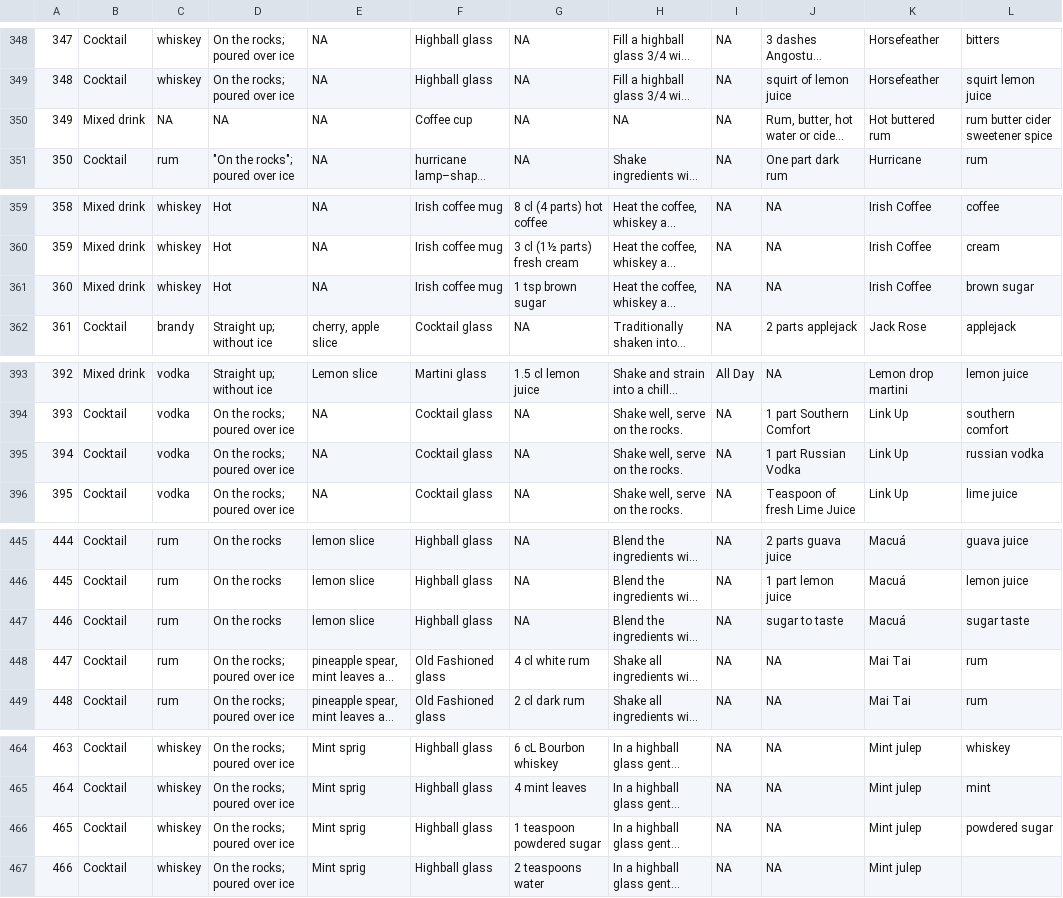
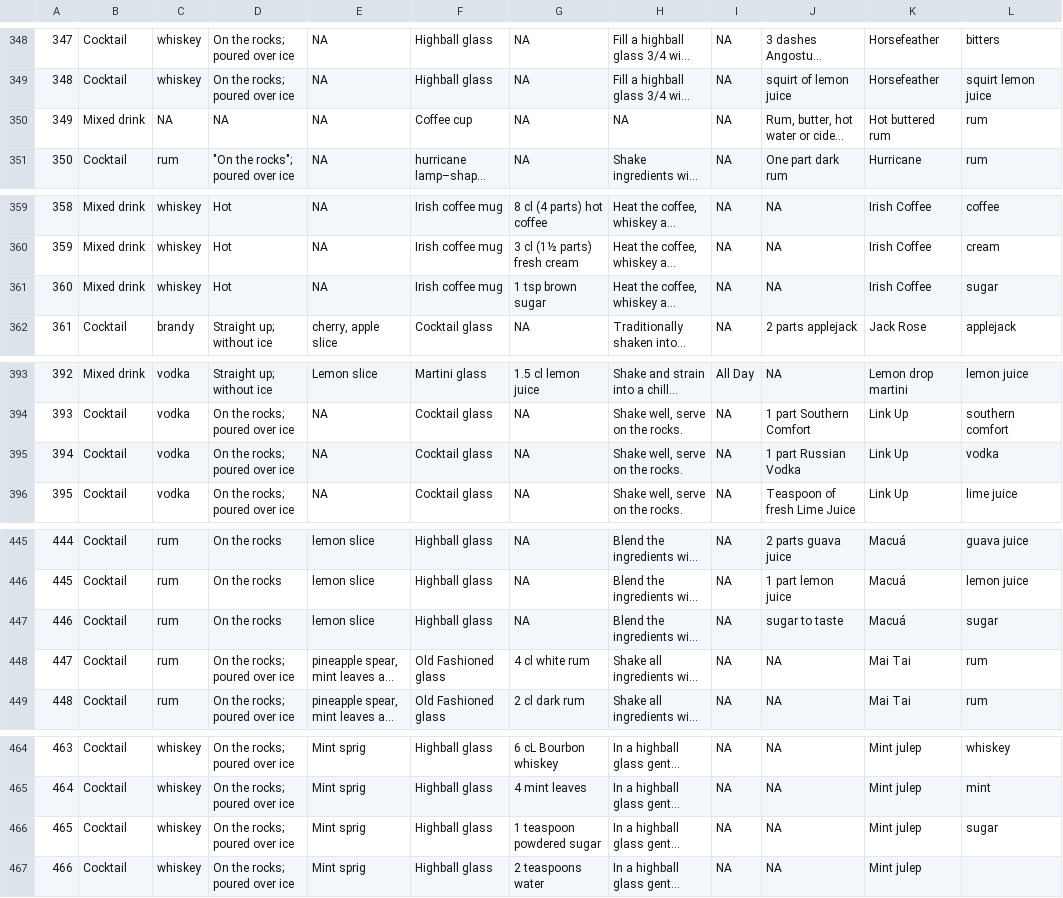
Before and after one commit to FancyPandaSoftworks/cocktailScraping, a CSV file: myCocktail.csv, drawn as a sheet; only a part is shown, gaps mark what is left out; long unchanged cells end in …; the diff covers the shown part only; the diff names each change by its address in the sheet, - before the commit and + after, or states it on an @@ line.

```diff
--- a/myCocktail.csv
+++ b/myCocktail.csv
-L350: rum butter cider sweetener spice
+L350: rum
-L361: brown sugar
+L361: sugar
-L395: russian vodka
+L395: vodka
-L447: sugar taste
+L447: sugar
-L466: powdered sugar
+L466: sugar
```
Also changed, not shown: 12 edited cells elsewhere in this file, 3 other files.
